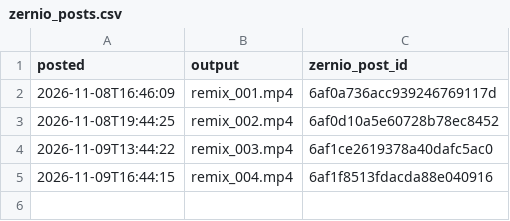
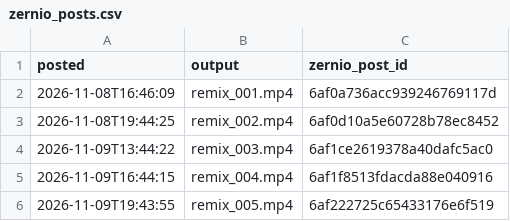
Before and after one commit to povhenson/Trial-Reels, a CSV file: zernio_posts.csv, drawn as a sheet; the diff names each change by its address in the sheet, - before the commit and + after, or states it on an @@ line.

```diff
--- a/zernio_posts.csv
+++ b/zernio_posts.csv
+row 6: 2026-11-09T19:43:55 | remix_005.mp4 | 6af222725c65433176e6f519
```
Also changed, not shown: remix_log.csv.
